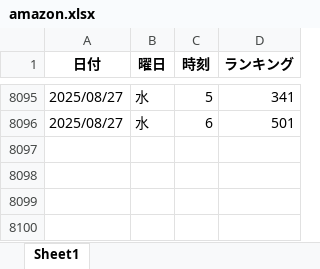
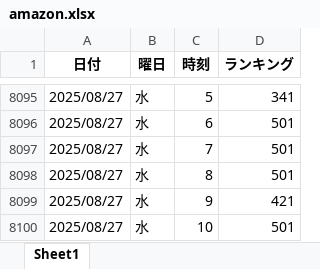
Before and after one commit to o25042124-boop/nibannkeiei-podcast-ranking-viewer, an Excel workbook: excel/amazon.xlsx, sheet Sheet1, drawn as a sheet; only a part is shown, gaps mark what is left out; values as stored, in another font and other column widths than the file's, no borders; the diff names each change by its address in the sheet, - before the commit and + after, or states it on an @@ line.

```diff
--- a/excel/amazon.xlsx (sheet Sheet1)
+++ b/excel/amazon.xlsx (sheet Sheet1)
+row 8097: 2025/08/27 | 水 | 7 | 501
+row 8098: 2025/08/27 | 水 | 8 | 501
+row 8099: 2025/08/27 | 水 | 9 | 421
+row 8100: 2025/08/27 | 水 | 10 | 501
```
Also changed, not shown: excel/apple1.xlsx, excel/apple2.xlsx, 6 other files.
